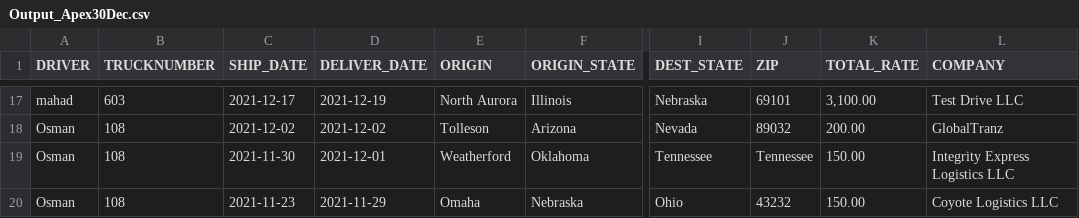
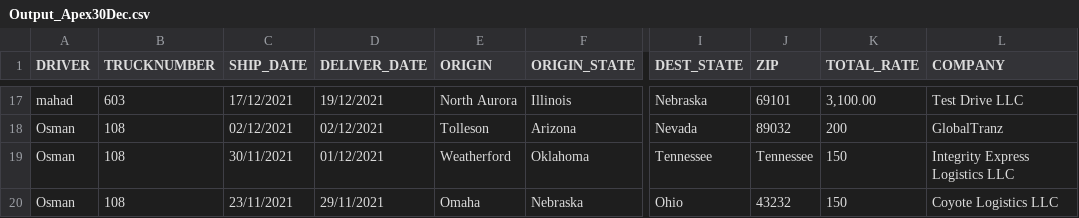
Before and after one commit to cyerd/factoring, a CSV file: CSV/Output_Apex30Dec.csv, drawn as a sheet; only a part is shown, gaps mark what is left out; the diff covers the shown part only; the diff names each change by its address in the sheet, - before the commit and + after, or states it on an @@ line.

```diff
--- a/CSV/Output_Apex30Dec.csv
+++ b/CSV/Output_Apex30Dec.csv
-C17 (SHIP_DATE): 2021-12-17
+C17 (SHIP_DATE): 17/12/2021
-D17 (DELIVER_DATE): 2021-12-19
+D17 (DELIVER_DATE): 19/12/2021
-C18 (SHIP_DATE): 2021-12-02
+C18 (SHIP_DATE): 02/12/2021
-D18 (DELIVER_DATE): 2021-12-02
+D18 (DELIVER_DATE): 02/12/2021
-K18 (TOTAL_RATE): 200.00
+K18 (TOTAL_RATE): 200
-C19 (SHIP_DATE): 2021-11-30
+C19 (SHIP_DATE): 30/11/2021
-D19 (DELIVER_DATE): 2021-12-01
+D19 (DELIVER_DATE): 01/12/2021
-K19:K20 (TOTAL_RATE): 150.00
+K19:K20 (TOTAL_RATE): 150
-C20 (SHIP_DATE): 2021-11-23
+C20 (SHIP_DATE): 23/11/2021
-D20 (DELIVER_DATE): 2021-11-29
+D20 (DELIVER_DATE): 29/11/2021
```
Also changed, not shown: 38 edited cells elsewhere in this file, 5 other files.
